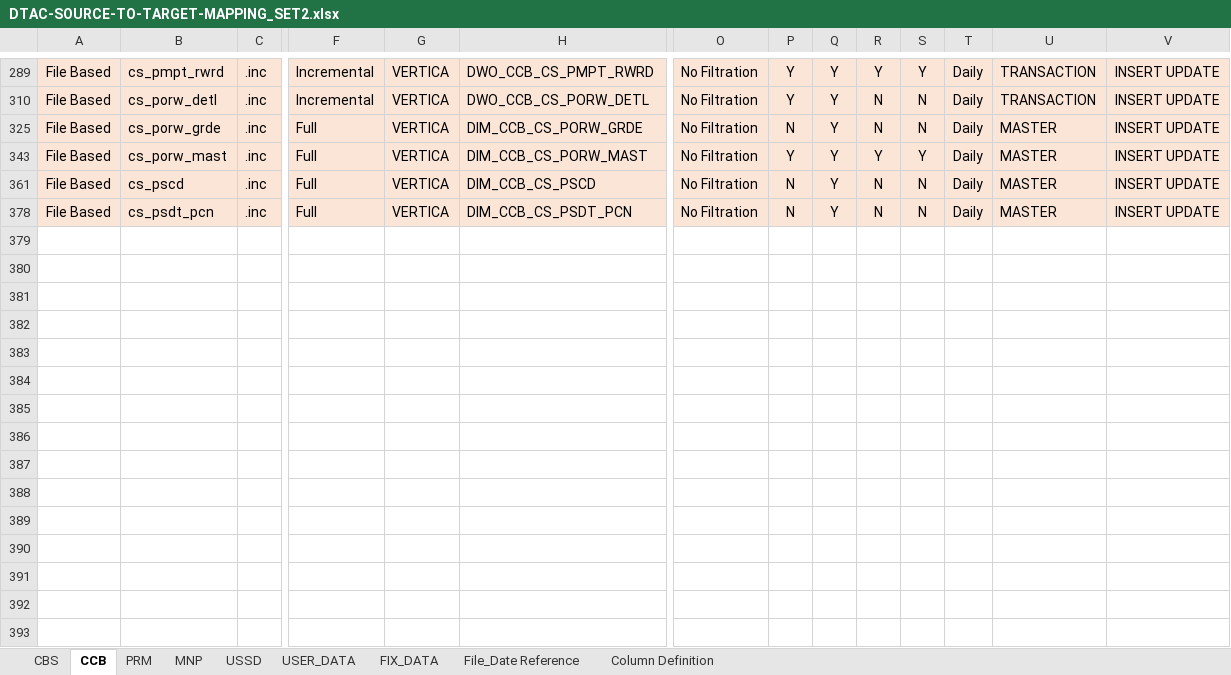
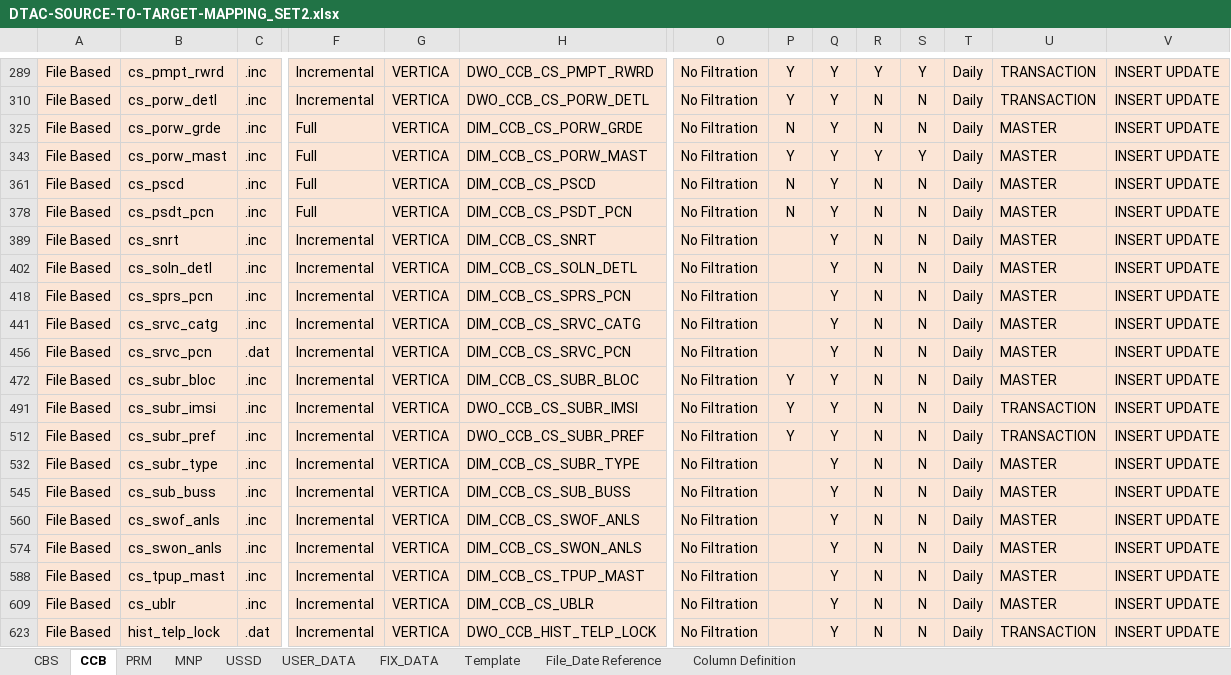
Before and after one commit to notting-hill/dtac_documents, an Excel workbook: DTAC-SOURCE-TO-TARGET-MAPPING_SET2.xlsx, sheet CCB, drawn as a sheet; only a part is shown, gaps mark what is left out; values as stored, in another font and other column widths than the file's, no borders; rows hold the shown columns only; the diff covers the shown part only; the diff names each change by its address in the sheet, - before the commit and + after, or states it on an @@ line.

```diff
--- a/DTAC-SOURCE-TO-TARGET-MAPPING_SET2.xlsx (sheet CCB)
+++ b/DTAC-SOURCE-TO-TARGET-MAPPING_SET2.xlsx (sheet CCB)
@@ sheet tab unhidden: Template @@
+row 389: File Based | cs_snrt | .inc | Incremental | VERTICA | DIM_CCB_CS_SNRT | No Filtration |  | Y | N | N | Daily | MASTER | INSERT UPDATE
+row 402: File Based | cs_soln_detl | .inc | Incremental | VERTICA | DIM_CCB_CS_SOLN_DETL | No Filtration |  | Y | N | N | Daily | MASTER | INSERT UPDATE
+row 418: File Based | cs_sprs_pcn | .inc | Incremental | VERTICA | DIM_CCB_CS_SPRS_PCN | No Filtration |  | Y | N | N | Daily | MASTER | INSERT UPDATE
+row 441: File Based | cs_srvc_catg | .inc | Incremental | VERTICA | DIM_CCB_CS_SRVC_CATG | No Filtration |  | Y | N | N | Daily | MASTER | INSERT UPDATE
+row 456: File Based | cs_srvc_pcn | .dat | Incremental | VERTICA | DIM_CCB_CS_SRVC_PCN | No Filtration |  | Y | N | N | Daily | MASTER | INSERT UPDATE
+row 472: File Based | cs_subr_bloc | .inc | Incremental | VERTICA | DIM_CCB_CS_SUBR_BLOC | No Filtration | Y | Y | N | N | Daily | MASTER | INSERT UPDATE
+row 491: File Based | cs_subr_imsi | .inc | Incremental | VERTICA | DWO_CCB_CS_SUBR_IMSI | No Filtration | Y | Y | N | N | Daily | TRANSACTION | INSERT UPDATE
+row 512: File Based | cs_subr_pref | .inc | Incremental | VERTICA | DWO_CCB_CS_SUBR_PREF | No Filtration | Y | Y | N | N | Daily | TRANSACTION | INSERT UPDATE
+row 532: File Based | cs_subr_type | .inc | Incremental | VERTICA | DIM_CCB_CS_SUBR_TYPE | No Filtration |  | Y | N | N | Daily | MASTER | INSERT UPDATE
+row 545: File Based | cs_sub_buss | .inc | Incremental | VERTICA | DIM_CCB_CS_SUB_BUSS | No Filtration |  | Y | N | N | Daily | MASTER | INSERT UPDATE
+row 560: File Based | cs_swof_anls | .inc | Incremental | VERTICA | DIM_CCB_CS_SWOF_ANLS | No Filtration |  | Y | N | N | Daily | MASTER | INSERT UPDATE
+row 574: File Based | cs_swon_anls | .inc | Incremental | VERTICA | DIM_CCB_CS_SWON_ANLS | No Filtration |  | Y | N | N | Daily | MASTER | INSERT UPDATE
+row 588: File Based | cs_tpup_mast | .inc | Incremental | VERTICA | DIM_CCB_CS_TPUP_MAST | No Filtration |  | Y | N | N | Daily | MASTER | INSERT UPDATE
+row 609: File Based | cs_ublr | .inc | Incremental | VERTICA | DIM_CCB_CS_UBLR | No Filtration |  | Y | N | N | Daily | MASTER | INSERT UPDATE
+row 623: File Based | hist_telp_lock | .dat | Incremental | VERTICA | DWO_CCB_HIST_TELP_LOCK | No Filtration |  | Y | N | N | Daily | TRANSACTION | INSERT UPDATE
```
Also changed, not shown: 25 hidden or unhidden rows elsewhere in this sheet, sheet CBS, sheet MNP, hidden cells, 2 other files.
